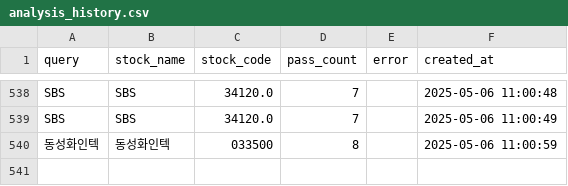
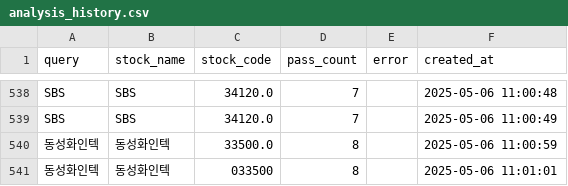
Before and after one commit to MinHoBinE/minhobin, a CSV file: data/analysis_history.csv, drawn as a sheet; only a part is shown, gaps mark what is left out.

Commit message:
Add analysis history: 동성화인텍

```diff
--- a/data/analysis_history.csv
+++ b/data/analysis_history.csv
@@ -539,2 +539,3 @@ SBS,SBS,34120.0,7,,2025-05-06 11:00:48
 SBS,SBS,34120.0,7,,2025-05-06 11:00:49
-동성화인텍,동성화인텍,033500,8,,2025-05-06 11:00:59
+동성화인텍,동성화인텍,33500.0,8,,2025-05-06 11:00:59
+동성화인텍,동성화인텍,033500,8,,2025-05-06 11:01:01
```
